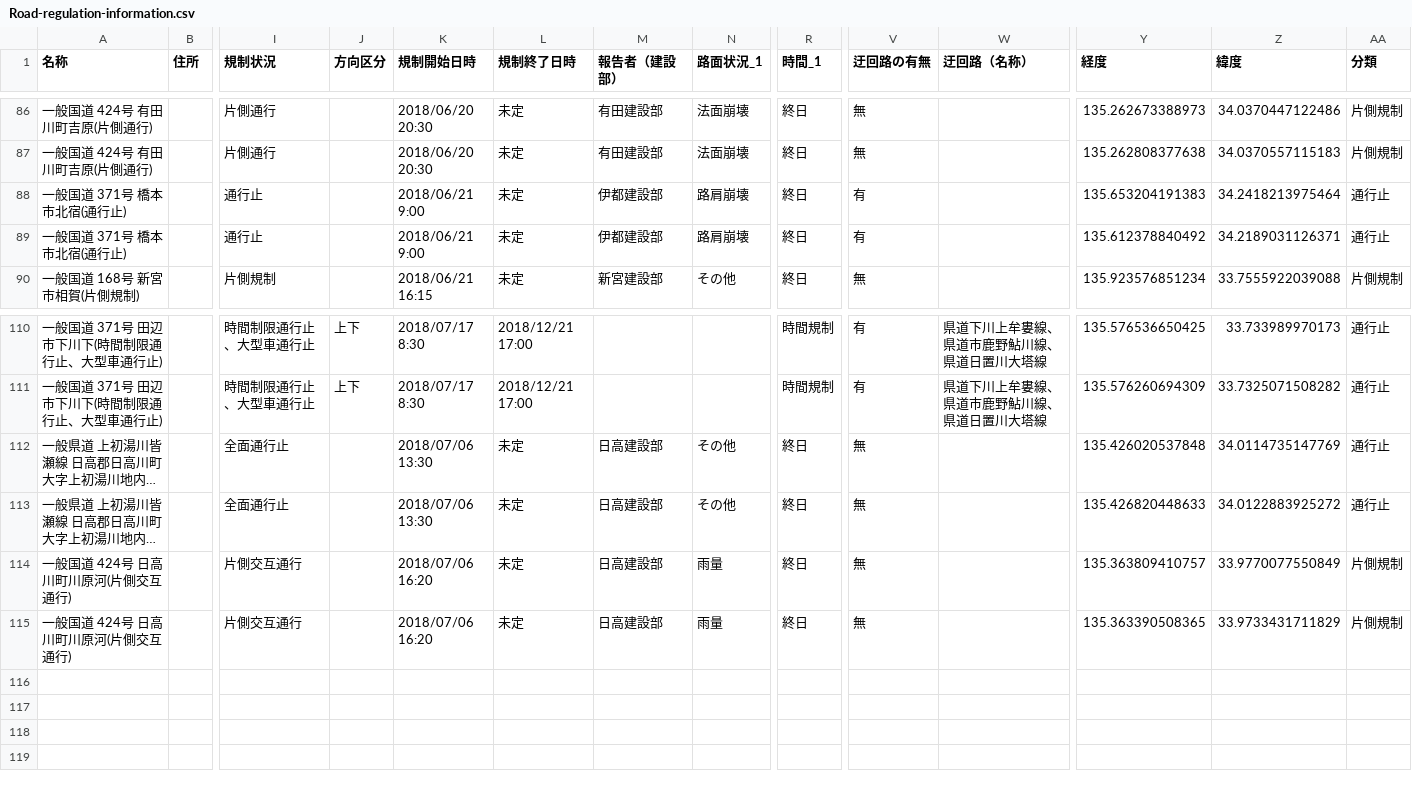
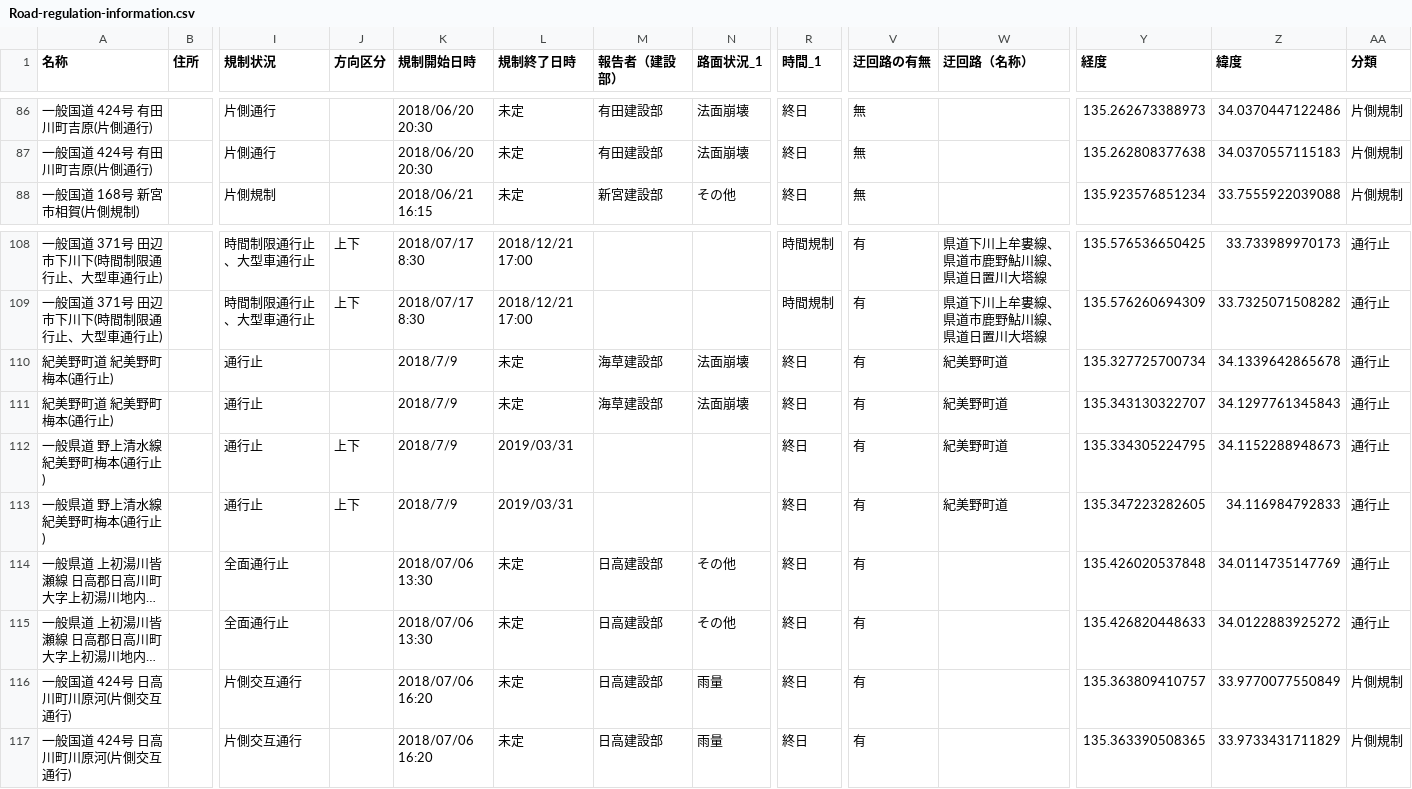
Before and after one commit to wakayama-pref-org/Road-regulation-information, a CSV file: CSV/Road-regulation-information.csv, drawn as a sheet; only a part is shown, gaps mark what is left out; long unchanged cells end in …; removed rows and columns are numbered as before the commit, all else as after; rows hold the shown columns only; the diff names each change by its address in the sheet, - before the commit and + after, or states it on an @@ line.

```diff
--- a/CSV/Road-regulation-information.csv
+++ b/CSV/Road-regulation-information.csv
-row 88: 一般国道 371号 橋本市北宿(通行止) |  | 通行止 |  | 2018/06/21 9:00 | 未定 | 伊都建設部 | 路肩崩壊 | 終日 | 有 |  | 135.653204191383 | 34.2418213975464 | 通行止
-row 89: 一般国道 371号 橋本市北宿(通行止) |  | 通行止 |  | 2018/06/21 9:00 | 未定 | 伊都建設部 | 路肩崩壊 | 終日 | 有 |  | 135.612378840492 | 34.2189031126371 | 通行止
+row 110: 紀美野町道 紀美野町梅本(通行止) |  | 通行止 |  | 2018/7/9 | 未定 | 海草建設部 | 法面崩壊 | 終日 | 有 | 紀美野町道 | 135.327725700734 | 34.1339642865678 | 通行止
+row 111: 紀美野町道 紀美野町梅本(通行止) |  | 通行止 |  | 2018/7/9 | 未定 | 海草建設部 | 法面崩壊 | 終日 | 有 | 紀美野町道 | 135.343130322707 | 34.1297761345843 | 通行止
+row 112: 一般県道 野上清水線 紀美野町梅本(通行止) |  | 通行止 | 上下 | 2018/7/9 | 2019/03/31 |  |  | 終日 | 有 | 紀美野町道 | 135.334305224795 | 34.1152288948673 | 通行止
+row 113: 一般県道 野上清水線 紀美野町梅本(通行止) |  | 通行止 | 上下 | 2018/7/9 | 2019/03/31 |  |  | 終日 | 有 | 紀美野町道 | 135.347223282605 | 34.116984792833 | 通行止
-V114:V117 (迂回路の有無): 無
+V114:V117 (迂回路の有無): 有
```
Also changed, not shown: 3 other files.
